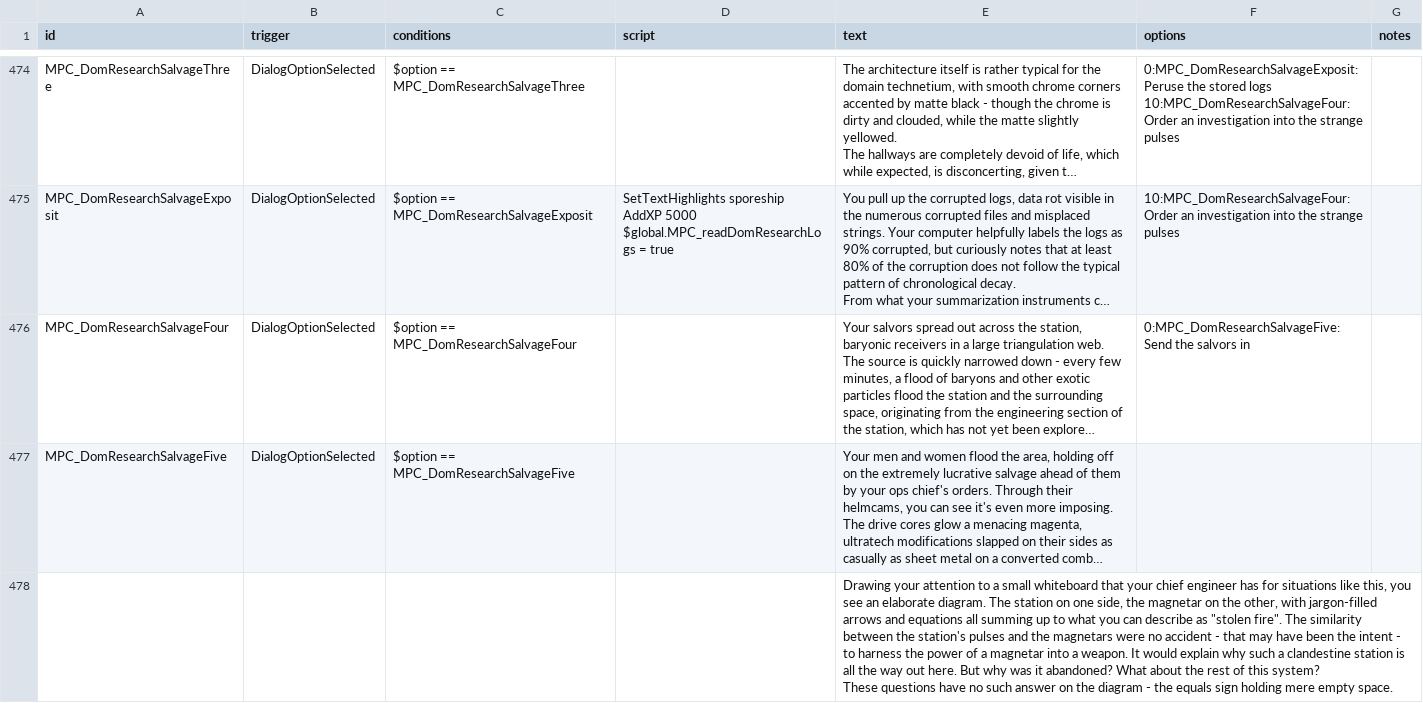
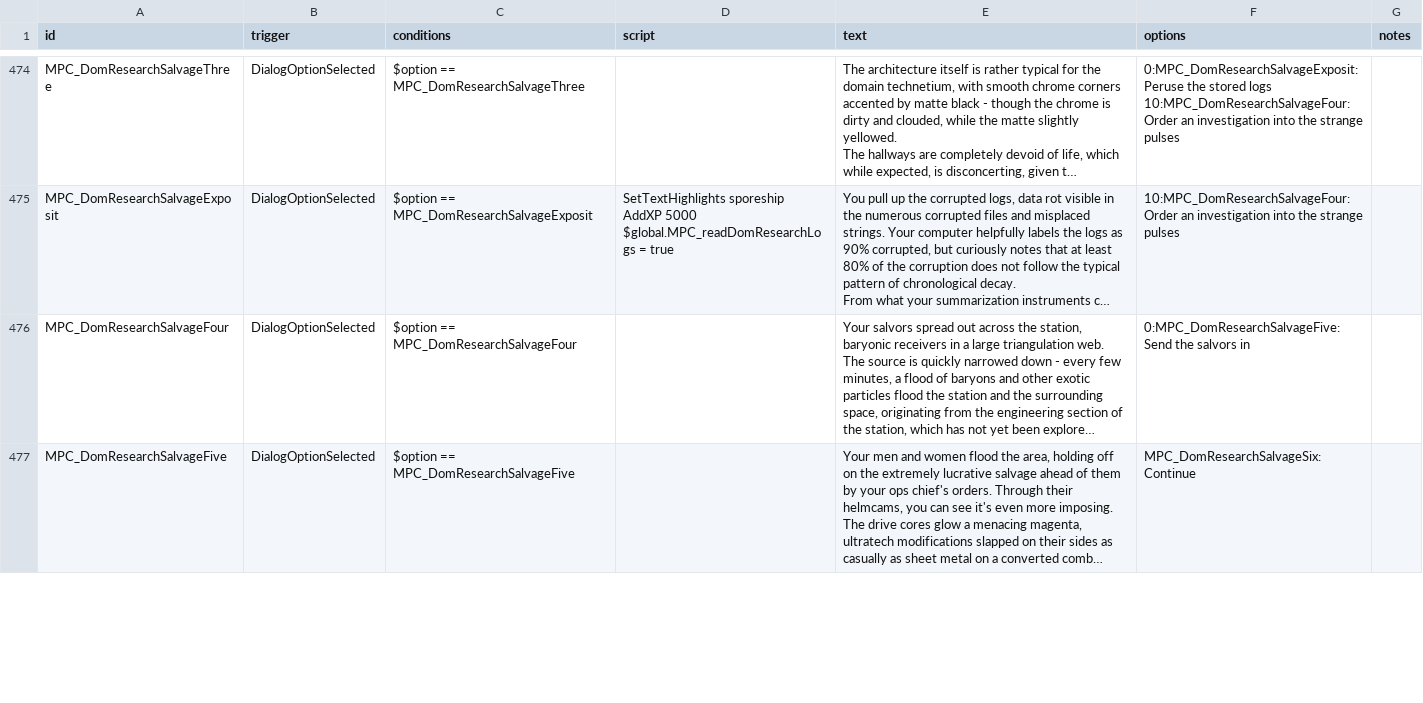
Before and after one commit to nikothedude/MorePlanetaryConditions, a CSV file: data/campaign/rules.csv, drawn as a sheet; only a part is shown, gaps mark what is left out; long unchanged cells end in …; removed rows and columns are numbered as before the commit, all else as after; ↵ is a line break in a cell; the diff covers the shown part only; the diff names each change by its address in the sheet, - before the commit and + after, or states it on an @@ line.

```diff
--- a/data/campaign/rules.csv
+++ b/data/campaign/rules.csv
-F477 (options): (empty)
+F477 (options): MPC_DomResearchSalvageSix:Continue
-row 478:  |  |  |  | Drawing your attention to a small whiteboard that your chief engineer has for situations like this, you see an elaborate diagram. The station on one side, the magnetar on the other, with jargon-filled arrows and equations all summing up to what you can describe as "stolen fire". The similarity between the station's pulses and the magnetars were no accident - that may have been the intent - to harness the power of a magnetar into a weapon. It would explain why such a clandestine station is all the way out here. But why was it abandoned? What about the rest of this system? ↵ These questions have no such answer on the diagram - the equals sign holding mere empty space.
```
Also changed, not shown: 2 added rows, 1 removed row and 3 edited cells elsewhere in this file, 4 other files.
